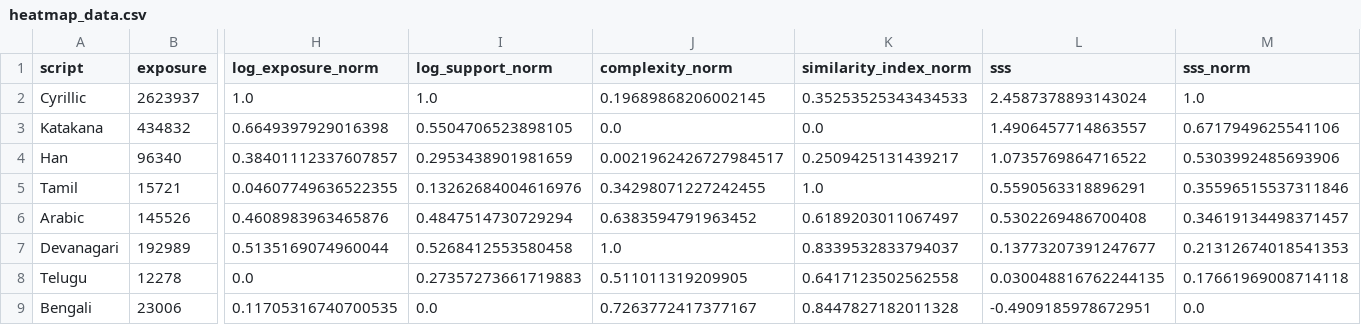
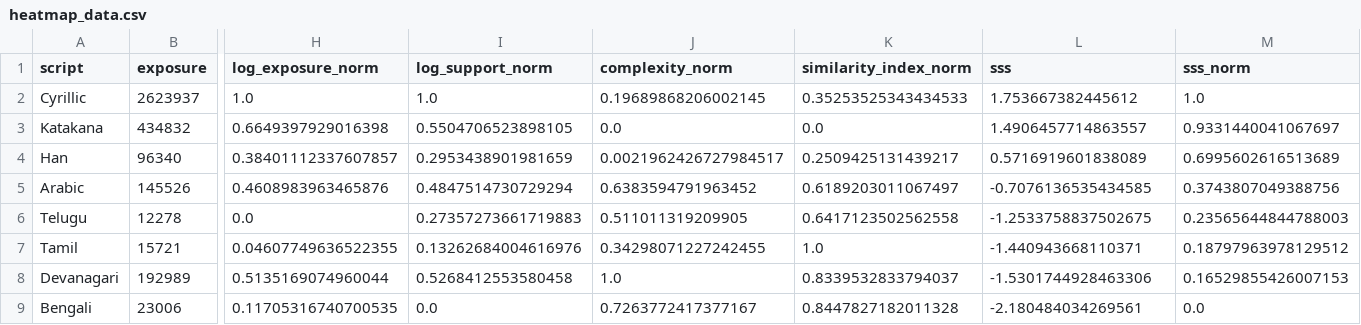
Before and after one commit to Aditya-Khadye/TheScriptGap, a CSV file: data/viz/heatmap_data.csv, drawn as a sheet; only a part is shown, gaps mark what is left out; removed rows and columns are numbered as before the commit, all else as after; rows hold the shown columns only; the diff names each change by its address in the sheet, - before the commit and + after, or states it on an @@ line.

```diff
--- a/data/viz/heatmap_data.csv
+++ b/data/viz/heatmap_data.csv
-L2 (sss): 2.4587378893143024
+L2 (sss): 1.753667382445612
-M3 (sss_norm): 0.6717949625541106
+M3 (sss_norm): 0.9331440041067697
-L4 (sss): 1.0735769864716522
+L4 (sss): 0.5716919601838089
-M4 (sss_norm): 0.5303992485693906
+M4 (sss_norm): 0.6995602616513689
-row 5: Tamil | 15721 | 0.04607749636522355 | 0.13262684004616976 | 0.34298071227242455 | 1.0 | 0.5590563318896291 | 0.35596515537311846
-L5 (sss): 0.5302269486700408
+L5 (sss): -0.7076136535434585
-M5 (sss_norm): 0.34619134498371457
+M5 (sss_norm): 0.3743807049388756
-row 7: Devanagari | 192989 | 0.5135169074960044 | 0.5268412553580458 | 1.0 | 0.8339532833794037 | 0.13773207391247677 | 0.21312674018541353
-L6 (sss): 0.030048816762244135
+L6 (sss): -1.2533758837502675
-M6 (sss_norm): 0.17661969008714118
+M6 (sss_norm): 0.23565644844788003
+row 7: Tamil | 15721 | 0.04607749636522355 | 0.13262684004616976 | 0.34298071227242455 | 1.0 | -1.440943668110371 | 0.18797963978129512
+row 8: Devanagari | 192989 | 0.5135169074960044 | 0.5268412553580458 | 1.0 | 0.8339532833794037 | -1.5301744928463306 | 0.16529855426007153
-L9 (sss): -0.4909185978672951
+L9 (sss): -2.180484034269561
```
Also changed, not shown: 3 other files.
